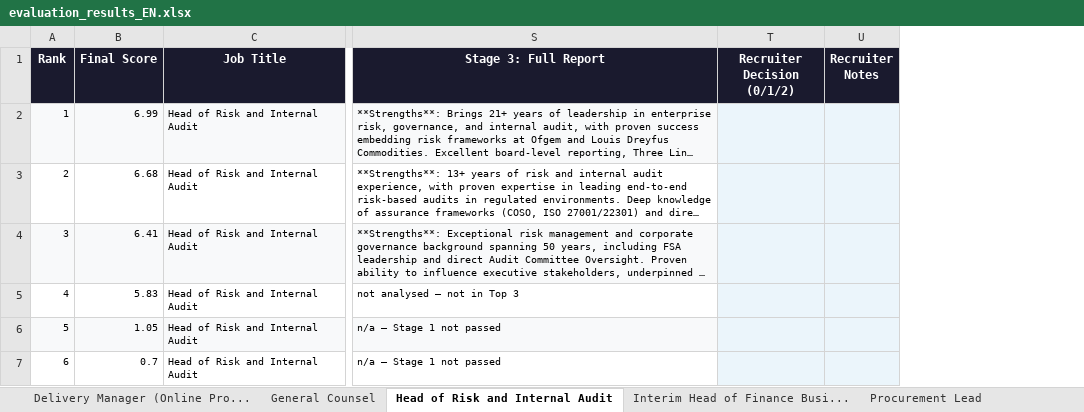
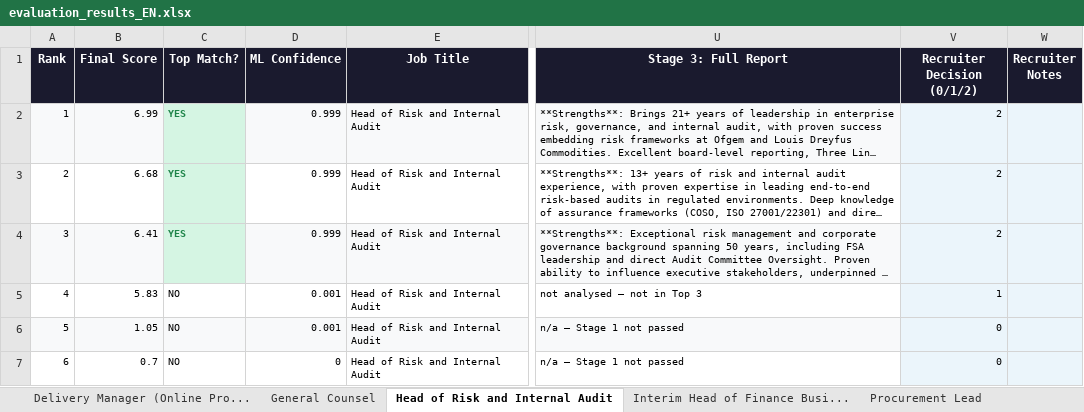
Before and after one commit to Davudinho/AI-matching, an Excel workbook: docs/evaluation_results_EN.xlsx, sheet Head of Risk and Internal Audit, drawn as a sheet; only a part is shown, gaps mark what is left out; long unchanged cells end in …; values as stored, in another font and other column widths than the file's, no borders; addresses are those after the commit; the diff covers the shown part only; the diff names each change by its address in the sheet, - before the commit and + after, or states it on an @@ line.

```diff
--- a/docs/evaluation_results_EN.xlsx (sheet Head of Risk and Internal Audit)
+++ b/docs/evaluation_results_EN.xlsx (sheet Head of Risk and Internal Audit)
+column C (Top Match?), rows 2-7: YES | YES | YES | NO | NO | NO
+column D (ML Confidence), rows 2-7: 0.999 | 0.999 | 0.999 | 0.001 | 0.001 | 0
-V2:V4 (Recruiter Decision (0/1/2)): (empty)
+V2:V4 (Recruiter Decision (0/1/2)): 2
-V5 (Recruiter Decision (0/1/2)): (empty)
+V5 (Recruiter Decision (0/1/2)): 1
-V6:V7 (Recruiter Decision (0/1/2)): (empty)
+V6:V7 (Recruiter Decision (0/1/2)): 0
```
Also changed, not shown: 103 edited cells elsewhere in this sheet, sheet All Results, sheet Senior Finance Officer, sheet Delivery Manager (Online Pro..., sheet Senior Professional Officer ..., sheet General Counsel, sheet Senior Creative Producer (Fi..., 3 more sheets, 16 other files.
